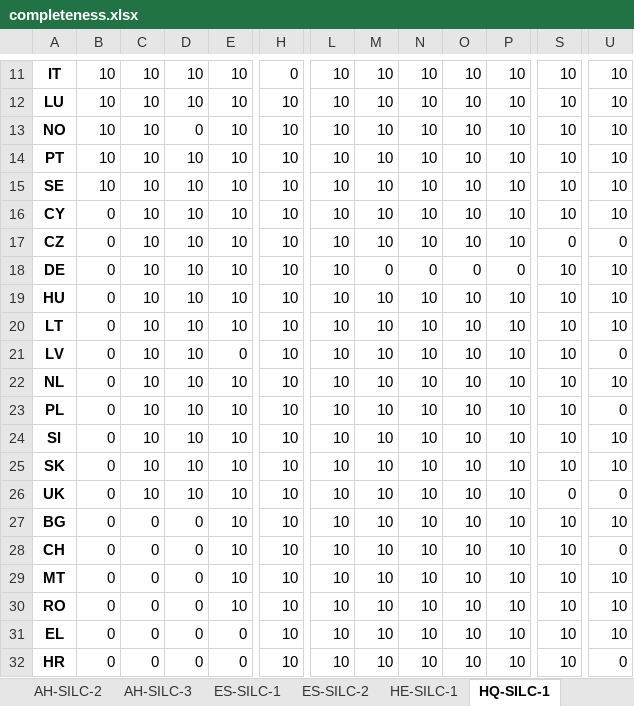
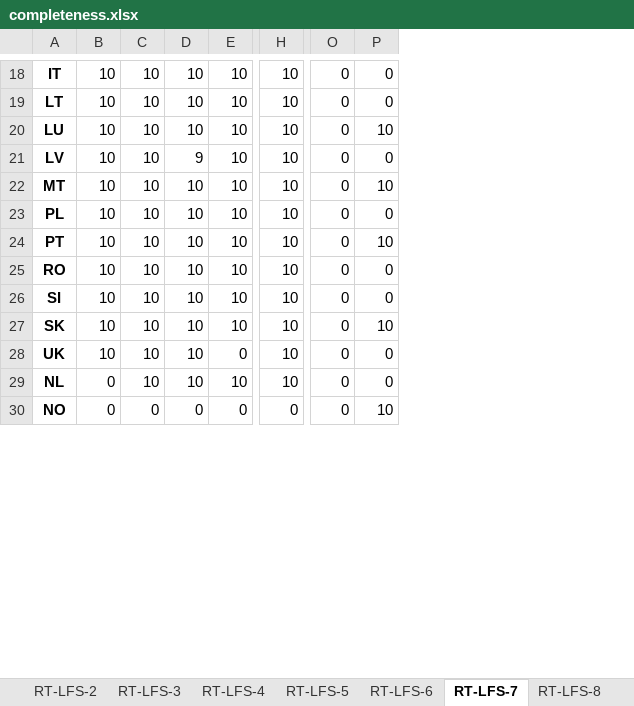
Before and after one commit to dataforgoodfr/13_democratiser_sobriete, an Excel workbook: stream3_visualization/Well-being/output/completeness.xlsx, sheet RT-LFS-7, drawn as a sheet; only a part is shown, gaps mark what is left out; values as stored, in another font and other column widths than the file's, no borders; removed rows and columns are numbered as before the commit, all else as after; rows hold the shown columns only; the diff covers the shown part only; the diff names each change by its address in the sheet, - before the commit and + after, or states it on an @@ line.

```diff
--- a/stream3_visualization/Well-being/output/completeness.xlsx (sheet RT-LFS-7)
+++ b/stream3_visualization/Well-being/output/completeness.xlsx (sheet RT-LFS-7)
-sheet tab: ES-SILC-1
+sheet tab: RT-LFS-4
-sheet tab: ES-SILC-2
+sheet tab: RT-LFS-5
-sheet tab: HE-SILC-1
+sheet tab: RT-LFS-6
-sheet tab: HQ-SILC-1
+sheet tab: RT-LFS-7
-sheet tab: AH-SILC-2
-sheet tab: AH-SILC-3
-column L, rows 11-14: all 10; rows 23-26: all 10; row 28: 10
-column M, rows 11-14: all 10; rows 23-26: all 10; row 28: 10
-column N, rows 11-14: all 10; rows 23-26: all 10; row 28: 10
-column O, rows 11-14: all 10; rows 23-26: all 10; row 28: 10
-column P, rows 11-14: all 10; rows 23-26: all 10; row 28: 10
-column S, rows 11-14: all 10; rows 23-26: 10 | 10 | 10 | 0; row 28: 10
+column O, row 18: 0; row 20: 0; row 22: 0; rows 24-29: all 0
-H18: 0
+H18: 10
-P18: 10
+P18: 0
+row 19: LT | 10 | 10 | 10 | 10 | 10 | 0 | 0
+row 21: LV | 10 | 10 | 9 | 10 | 10 | 0 | 0
-A22: NO
+A22: MT
-D22: 0
+D22: 10
+row 23: PL | 10 | 10 | 10 | 10 | 10 | 0 | 0
-row 15: SE | 10 | 10 | 10 | 10 | 10 | 10 | 10 | 10 | 10 | 10 | 10 | 10
-row 16: CY | 0 | 10 | 10 | 10 | 10 | 10 | 10 | 10 | 10 | 10 | 10 | 10
-row 17: CZ | 0 | 10 | 10 | 10 | 10 | 10 | 10 | 10 | 10 | 10 | 0 | 0
-row 18: DE | 0 | 10 | 10 | 10 | 10 | 10 | 0 | 0 | 0 | 0 | 10 | 10
-row 19: HU | 0 | 10 | 10 | 10 | 10 | 10 | 10 | 10 | 10 | 10 | 10 | 10
-row 20: LT | 0 | 10 | 10 | 10 | 10 | 10 | 10 | 10 | 10 | 10 | 10 | 10
-row 21: LV | 0 | 10 | 10 | 0 | 10 | 10 | 10 | 10 | 10 | 10 | 10 | 0
-row 22: NL | 0 | 10 | 10 | 10 | 10 | 10 | 10 | 10 | 10 | 10 | 10 | 10
-A25: PL
+A25: RO
-B25:B28: 0
+B25:B28: 10
-P26: 10
+P26: 0
-E28: 10
+E28: 0
-row 27: BG | 0 | 0 | 0 | 10 | 10 | 10 | 10 | 10 | 10 | 10 | 10 | 10
-A29: CH
+A29: NL
-C29: 0
+C29: 10
-D29: 0
+D29: 10
-row 29: MT | 0 | 0 | 0 | 10 | 10 | 10 | 10 | 10 | 10 | 10 | 10 | 10
-row 30: RO | 0 | 0 | 0 | 10 | 10 | 10 | 10 | 10 | 10 | 10 | 10 | 10
-row 31: EL | 0 | 0 | 0 | 0 | 10 | 10 | 10 | 10 | 10 | 10 | 10 | 10
-row 32: HR | 0 | 0 | 0 | 0 | 10 | 10 | 10 | 10 | 10 | 10 | 10 | 0
+row 30: NO | 0 | 0 | 0 | 0 | 0 | 0 | 10
```
Also changed, not shown: 9 added rows, 1 removed row and 24 edited cells elsewhere in this sheet, sheet EL-LFS-2, sheet RT-LFS-8, sheet RT-LFS-5, sheet RT-LFS-6, sheet RT-LFS-4, sheet AN-EHIS-1, 11 more sheets, other sheet tabs, 17 other files.
